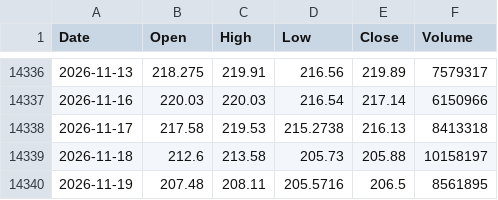
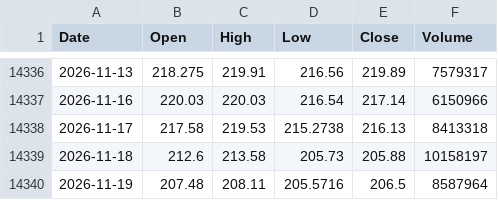
Before and after one commit to tblackfd/cvx-price, a CSV file: cvx_us_d.csv, drawn as a sheet; only a part is shown, gaps mark what is left out.

```diff
--- a/cvx_us_d.csv
+++ b/cvx_us_d.csv
@@ -14339,2 +14339,2 @@ Date,Open,High,Low,Close,Volume
 2026-11-18,212.6,213.58,205.73,205.88,10158197
-2026-11-19,207.48,208.11,205.5716,206.5,8561895
+2026-11-19,207.48,208.11,205.5716,206.5,8587964
```
Also changed, not shown: 1 other file.
